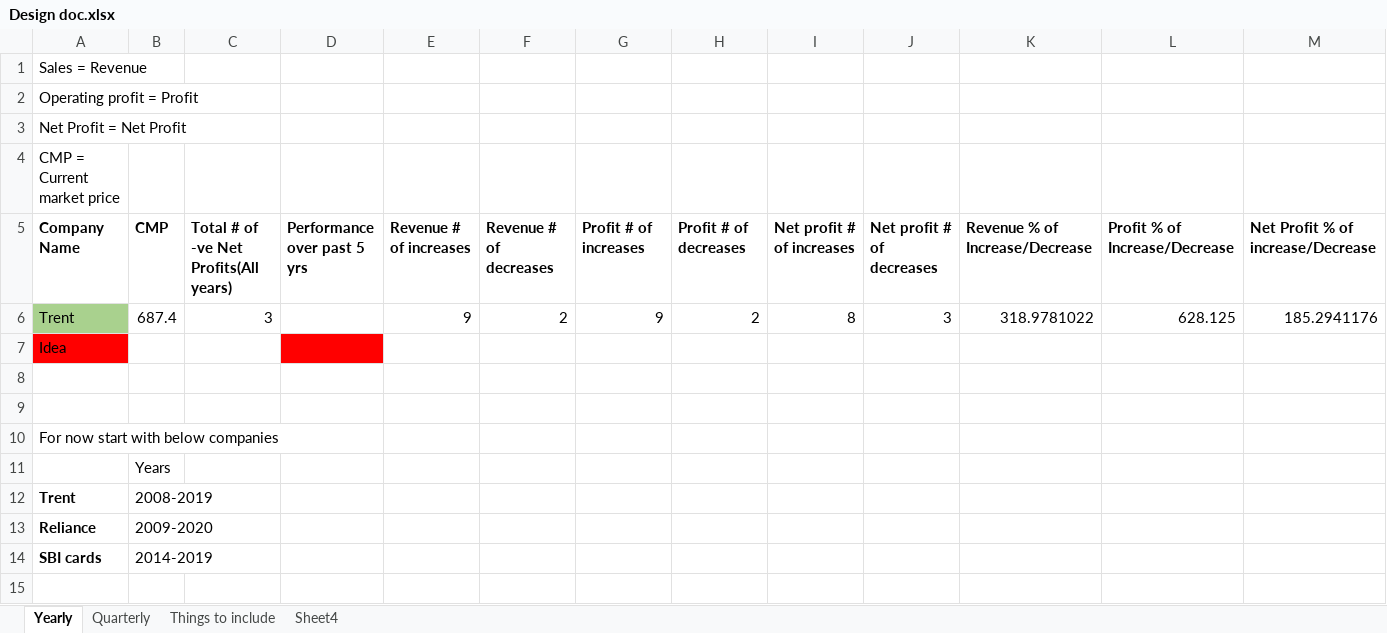
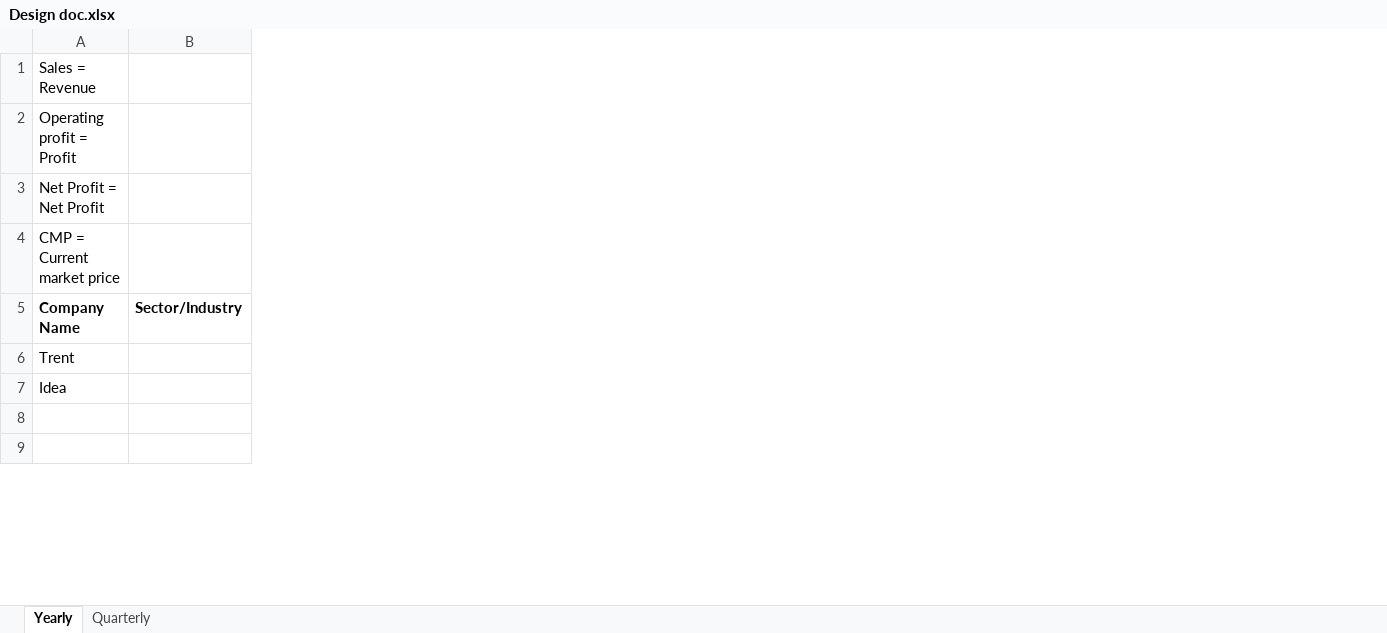
Before and after one commit to abhijit810/StockMarketAnalyzer, an Excel workbook: documents/Design doc.xlsx, sheet Yearly, drawn as a sheet; only a part is shown; values as stored, in another font and other column widths than the file's, no borders; removed rows and columns are numbered as before the commit, all else as after; rows hold the shown columns only; the diff covers the shown part only; the diff names each change by its address in the sheet, - before the commit and + after, or states it on an @@ line.

Commit message:
fixing wrongly placed design doc

```diff
--- a/documents/Design doc.xlsx (sheet Yearly)
+++ b/documents/Design doc.xlsx (sheet Yearly)
-sheet tab: Things to include
-sheet tab: Sheet4
-column B, rows 5-6: CMP | 687.4
-column C, rows 5-6: Total # of -ve Net Profits(All years) | 3
-column D, row 5: Performance over past 5 yrs
-column E, rows 5-6: Revenue # of increases | 9
-column F, rows 5-6: Revenue # of decreases | 2
-column G, rows 5-6: Profit # of increases | 9
-column H, rows 5-6: Profit # of decreases | 2
-column I, rows 5-6: Net profit # of increases | 8
-column J, rows 5-6: Net profit # of decreases | 3
-column K, rows 5-6: Revenue % of Increase/Decrease | 318.9781022
-column L, rows 5-6: Profit % of Increase/Decrease | 628.125
-column M, rows 5-6: Net Profit % of increase/Decrease | 185.2941176
+column B, row 5: Sector/Industry
-A6 fill: #A9D18E
+A6 fill: none
-A7 fill: #FF0000
+A7 fill: none
-row 10: For now start with below companies
-row 11:  | Years
-row 12: Trent | 2008-2019
-row 13: Reliance | 2009-2020
-row 14: SBI cards | 2014-2019
-row 15: (empty)
```
Also changed, not shown: 38 added rows, 7 removed rows, 33 added columns and 4 edited cells elsewhere in this sheet, formulas that keep their value, 4 other files.
